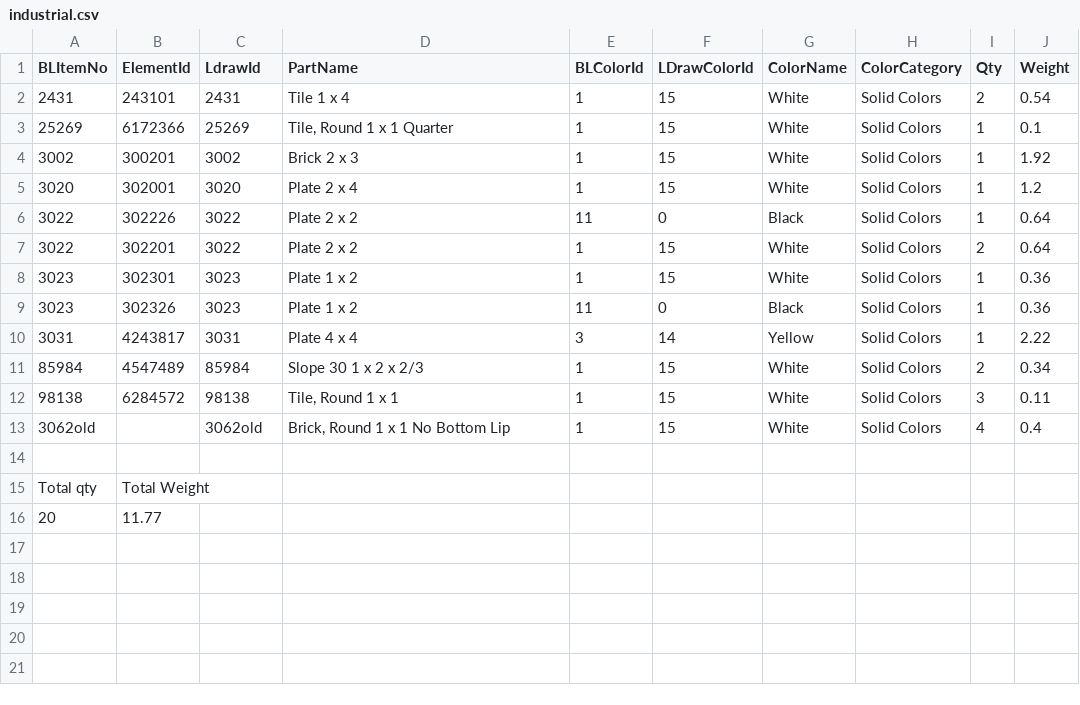
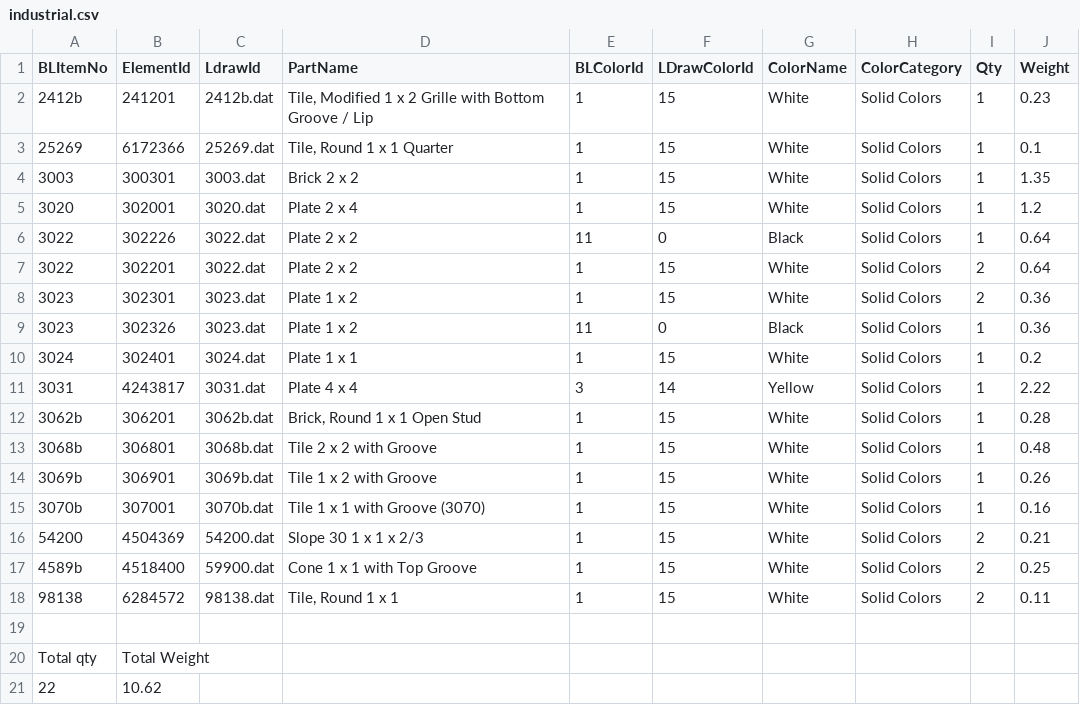
Before and after one commit to IMAGINARY/future-mobility-lego, a CSV file: parts/industrial.csv, drawn as a sheet.

Commit message:
Updated design to avoid older (out of production for several decades) Lego pieces. New Industrial tile design.

```diff
--- a/parts/industrial.csv
+++ b/parts/industrial.csv
@@ -1,16 +1,21 @@
 BLItemNo,ElementId,LdrawId,PartName,BLColorId,LDrawColorId,ColorName,ColorCategory,Qty,Weight
-2431,243101,2431,Tile 1 x 4,1,15,White,Solid Colors,2,0.54
-25269,6172366,25269,"Tile, Round 1 x 1 Quarter",1,15,White,Solid Colors,1,0.1
-3002,300201,3002,Brick 2 x 3,1,15,White,Solid Colors,1,1.92
-3020,302001,3020,Plate 2 x 4,1,15,White,Solid Colors,1,1.2
-3022,302226,3022,Plate 2 x 2,11,0,Black,Solid Colors,1,0.64
-3022,302201,3022,Plate 2 x 2,1,15,White,Solid Colors,2,0.64
-3023,302301,3023,Plate 1 x 2,1,15,White,Solid Colors,1,0.36
-3023,302326,3023,Plate 1 x 2,11,0,Black,Solid Colors,1,0.36
-3031,4243817,3031,Plate 4 x 4,3,14,Yellow,Solid Colors,1,2.22
-85984,4547489,85984,Slope 30 1 x 2 x 2/3,1,15,White,Solid Colors,2,0.34
-98138,6284572,98138,"Tile, Round 1 x 1",1,15,White,Solid Colors,3,0.11
-3062old,,3062old,"Brick, Round 1 x 1 No Bottom Lip",1,15,White,Solid Colors,4,0.4
+2412b,241201,2412b.dat,"Tile, Modified 1 x 2 Grille with Bottom Groove / Lip",1,15,White,Solid Colors,1,0.23
+25269,6172366,25269.dat,"Tile, Round 1 x 1 Quarter",1,15,White,Solid Colors,1,0.1
+3003,300301,3003.dat,Brick 2 x 2,1,15,White,Solid Colors,1,1.35
+3020,302001,3020.dat,Plate 2 x 4,1,15,White,Solid Colors,1,1.2
+3022,302226,3022.dat,Plate 2 x 2,11,0,Black,Solid Colors,1,0.64
+3022,302201,3022.dat,Plate 2 x 2,1,15,White,Solid Colors,2,0.64
+3023,302301,3023.dat,Plate 1 x 2,1,15,White,Solid Colors,2,0.36
+3023,302326,3023.dat,Plate 1 x 2,11,0,Black,Solid Colors,1,0.36
+3024,302401,3024.dat,Plate 1 x 1,1,15,White,Solid Colors,1,0.2
+3031,4243817,3031.dat,Plate 4 x 4,3,14,Yellow,Solid Colors,1,2.22
+3062b,306201,3062b.dat,"Brick, Round 1 x 1 Open Stud",1,15,White,Solid Colors,1,0.28
+3068b,306801,3068b.dat,Tile 2 x 2 with Groove,1,15,White,Solid Colors,1,0.48
+3069b,306901,3069b.dat,Tile 1 x 2 with Groove,1,15,White,Solid Colors,1,0.26
+3070b,307001,3070b.dat,Tile 1 x 1 with Groove (3070),1,15,White,Solid Colors,1,0.16
+54200,4504369,54200.dat,Slope 30 1 x 1 x 2/3,1,15,White,Solid Colors,2,0.21
+4589b,4518400,59900.dat,Cone 1 x 1 with Top Groove,1,15,White,Solid Colors,2,0.25
+98138,6284572,98138.dat,"Tile, Round 1 x 1",1,15,White,Solid Colors,2,0.11
 ,,,,,,,,,
 Total qty,Total Weight,,,,,,,,
-20,11.77,,,,,,,,
+22,10.62,,,,,,,,
```
Also changed, not shown: parts/commercial.csv, parts/park.csv, 15 other files.
